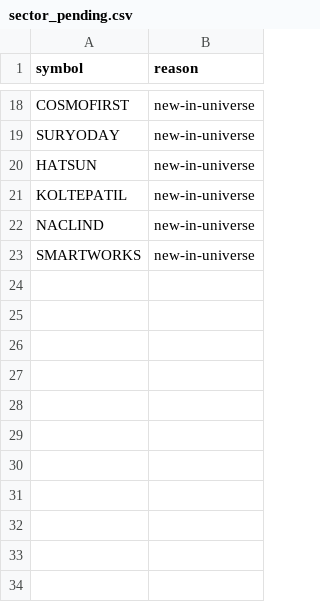
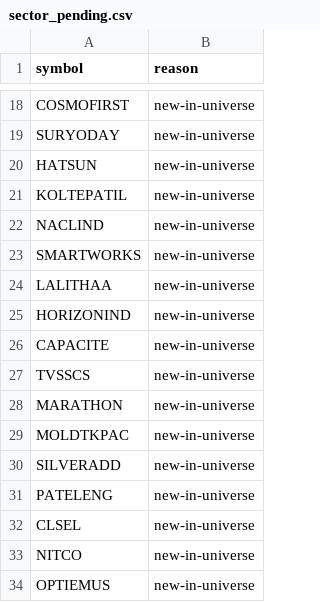
Before and after one commit to nrt32/nifty500-llm-analyst, a CSV file: data/reference/sector_pending.csv, drawn as a sheet; only a part is shown, gaps mark what is left out; the diff names each change by its address in the sheet, - before the commit and + after, or states it on an @@ line.

Commit message:
cleanup: rare-buy ledger (0-2/wk), remove human review, fix desktop table cropping, refresh docs

```diff
--- a/data/reference/sector_pending.csv
+++ b/data/reference/sector_pending.csv
+row 24: LALITHAA | new-in-universe
+row 25: HORIZONIND | new-in-universe
+row 26: CAPACITE | new-in-universe
+row 27: TVSSCS | new-in-universe
+row 28: MARATHON | new-in-universe
+row 29: MOLDTKPAC | new-in-universe
+row 30: SILVERADD | new-in-universe
+row 31: PATELENG | new-in-universe
+row 32: CLSEL | new-in-universe
+row 33: NITCO | new-in-universe
+row 34: OPTIEMUS | new-in-universe
```
Also changed, not shown: 10 other files.
